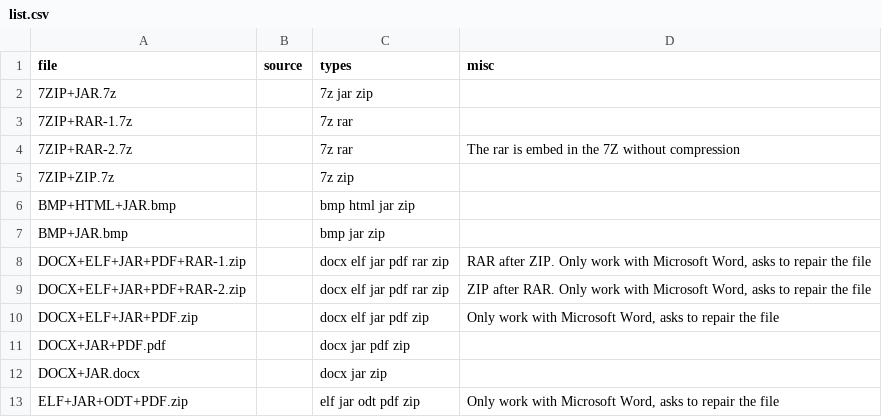
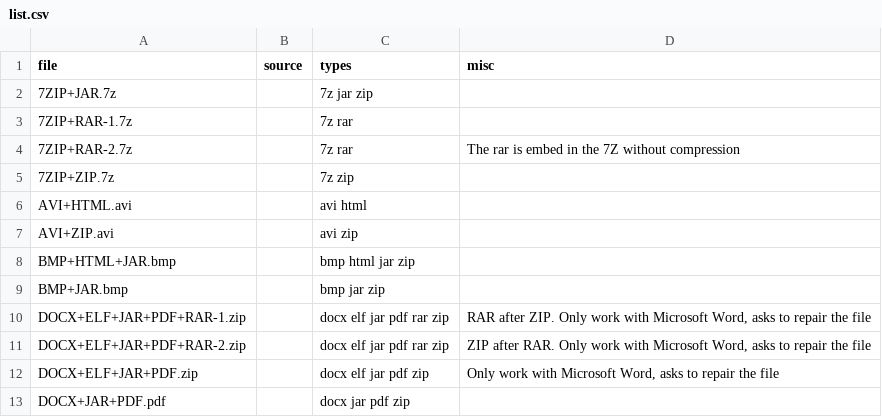
Before and after one commit to Polydet/polyglot-database, a CSV file: list.csv, drawn as a sheet; only a part is shown; the shorter side is filled out with more unchanged rows.

```diff
--- a/list.csv
+++ b/list.csv
@@ -5,2 +5,4 @@ file,source,types,misc
 7ZIP+ZIP.7z,,7z zip,
+AVI+HTML.avi,,avi html,
+AVI+ZIP.avi,,avi zip,
 BMP+HTML+JAR.bmp,,bmp html jar zip,
```
Also changed, not shown: analyse.csv, 2 other files.
